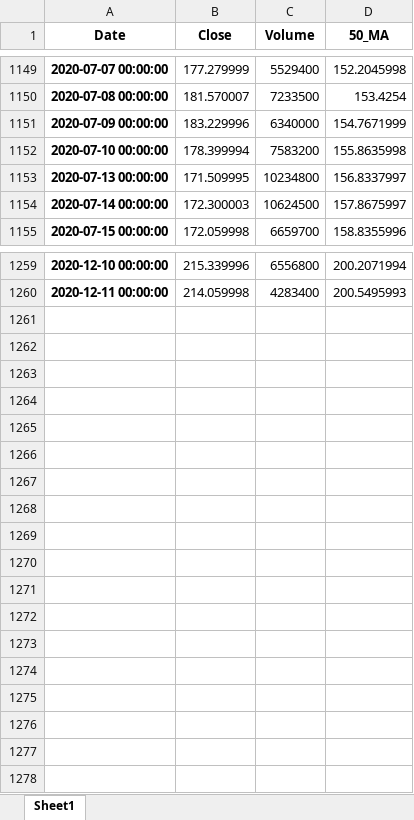
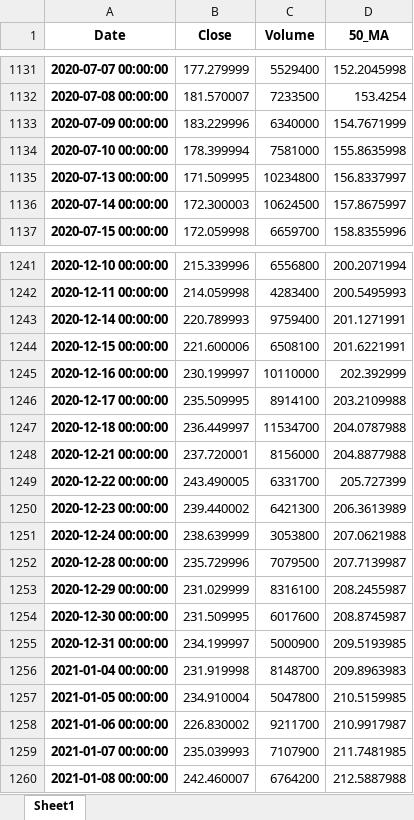
Before and after one commit to aau-vasak/capstone_project, an Excel workbook: pypl1.xlsx, sheet Sheet1, drawn as a sheet; only a part is shown, gaps mark what is left out; values as stored, in another font and other column widths than the file's, no borders; addresses are those after the commit; the diff covers the shown part only; the diff names each change by its address in the sheet, - before the commit and + after, or states it on an @@ line.

```diff
--- a/pypl1.xlsx (sheet Sheet1)
+++ b/pypl1.xlsx (sheet Sheet1)
-C1134 (Volume): 7583200
+C1134 (Volume): 7581000
+row 1243: 2020-12-14 00:00:00 | 220.789993 | 9759400 | 201.1271991
+row 1244: 2020-12-15 00:00:00 | 221.600006 | 6508100 | 201.6221991
+row 1245: 2020-12-16 00:00:00 | 230.199997 | 10110000 | 202.392999
+row 1246: 2020-12-17 00:00:00 | 235.509995 | 8914100 | 203.2109988
+row 1247: 2020-12-18 00:00:00 | 236.449997 | 11534700 | 204.0787988
+row 1248: 2020-12-21 00:00:00 | 237.720001 | 8156000 | 204.8877988
+row 1249: 2020-12-22 00:00:00 | 243.490005 | 6331700 | 205.727399
+row 1250: 2020-12-23 00:00:00 | 239.440002 | 6421300 | 206.3613989
+row 1251: 2020-12-24 00:00:00 | 238.639999 | 3053800 | 207.0621988
+row 1252: 2020-12-28 00:00:00 | 235.729996 | 7079500 | 207.7139987
+row 1253: 2020-12-29 00:00:00 | 231.029999 | 8316100 | 208.2455987
+row 1254: 2020-12-30 00:00:00 | 231.509995 | 6017600 | 208.8745987
+row 1255: 2020-12-31 00:00:00 | 234.199997 | 5000900 | 209.5193985
+row 1256: 2021-01-04 00:00:00 | 231.919998 | 8148700 | 209.8963983
+row 1257: 2021-01-05 00:00:00 | 234.910004 | 5047800 | 210.5159985
+row 1258: 2021-01-06 00:00:00 | 226.830002 | 9211700 | 210.9917987
+row 1259: 2021-01-07 00:00:00 | 235.039993 | 7107900 | 211.7481985
+row 1260: 2021-01-08 00:00:00 | 242.460007 | 6764200 | 212.5887988
```
Also changed, not shown: 18 removed rows and 18 edited cells elsewhere in this sheet, bby1.xlsx, cmg1.xlsx, 31 other files.
